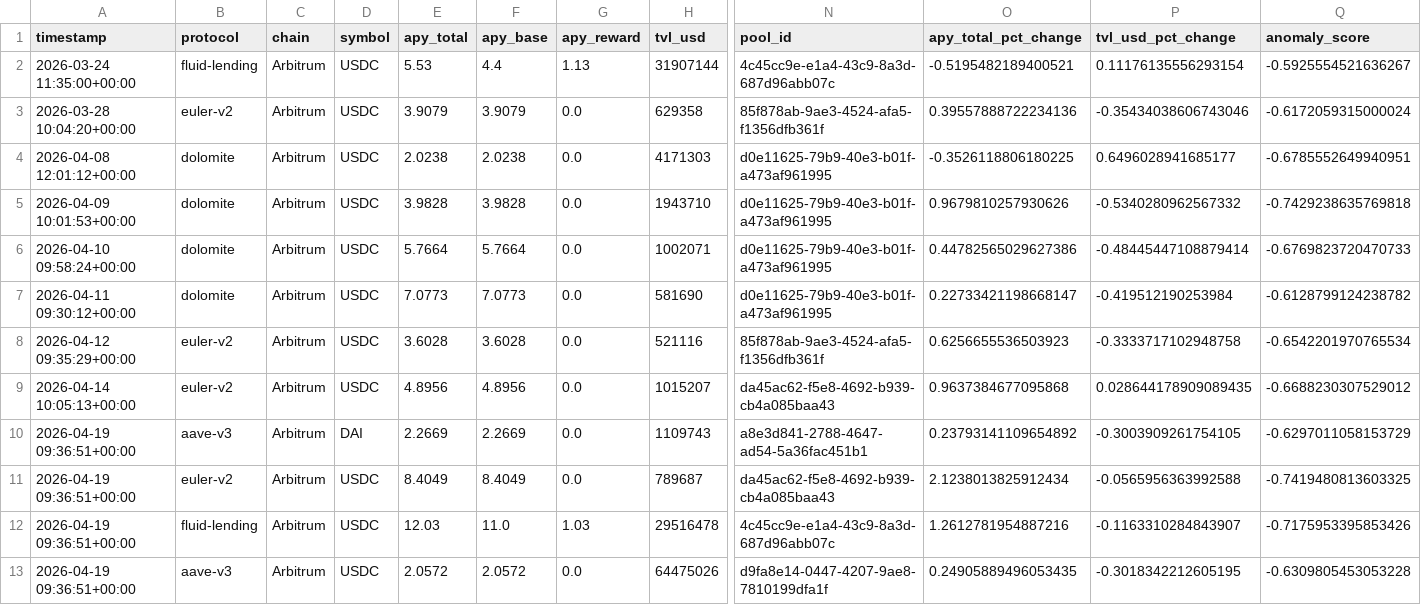
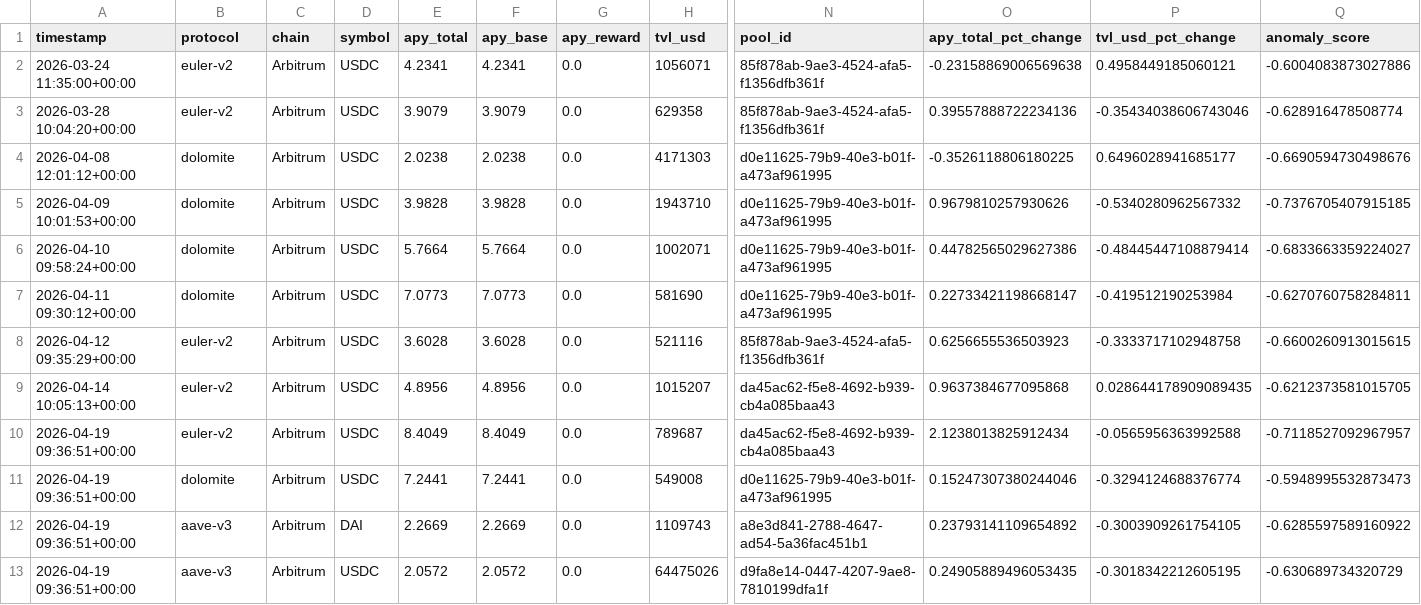
Before and after one commit to m-marcolazzeri/defi-monitor, a CSV file: data/anomalies.csv, drawn as a sheet; only a part is shown, gaps mark what is left out; removed rows and columns are numbered as before the commit, all else as after; rows hold the shown columns only; the diff covers the shown part only; the diff names each change by its address in the sheet, - before the commit and + after, or states it on an @@ line.

```diff
--- a/data/anomalies.csv
+++ b/data/anomalies.csv
-B2 (protocol): fluid-lending
+B2 (protocol): euler-v2
-E2 (apy_total): 5.53
+E2 (apy_total): 4.2341
-F2 (apy_base): 4.4
+F2 (apy_base): 4.2341
-G2 (apy_reward): 1.13
+G2 (apy_reward): 0.0
-H2 (tvl_usd): 31907144
+H2 (tvl_usd): 1056071
-N2 (pool_id): 4c45cc9e-e1a4-43c9-8a3d-687d96abb07c
+N2 (pool_id): 85f878ab-9ae3-4524-afa5-f1356dfb361f
-O2 (apy_total_pct_change): -0.5195482189400521
+O2 (apy_total_pct_change): -0.23158869006569638
-P2 (tvl_usd_pct_change): 0.11176135556293154
+P2 (tvl_usd_pct_change): 0.4958449185060121
-Q2 (anomaly_score): -0.5925554521636267
+Q2 (anomaly_score): -0.6004083873027886
-Q3 (anomaly_score): -0.6172059315000024
+Q3 (anomaly_score): -0.628916478508774
-Q4 (anomaly_score): -0.6785552649940951
+Q4 (anomaly_score): -0.6690594730498676
-Q5 (anomaly_score): -0.7429238635769818
+Q5 (anomaly_score): -0.7376705407915185
-Q6 (anomaly_score): -0.6769823720470733
+Q6 (anomaly_score): -0.6833663359224027
-Q7 (anomaly_score): -0.6128799124238782
+Q7 (anomaly_score): -0.6270760758284811
-Q8 (anomaly_score): -0.6542201970765534
+Q8 (anomaly_score): -0.6600260913015615
-Q9 (anomaly_score): -0.6688230307529012
+Q9 (anomaly_score): -0.6212373581015705
-row 10: 2026-04-19 09:36:51+00:00 | aave-v3 | Arbitrum | DAI | 2.2669 | 2.2669 | 0.0 | 1109743 | a8e3d841-2788-4647-ad54-5a36fac451b1 | 0.23793141109654892 | -0.3003909261754105 | -0.6297011058153729
-Q10 (anomaly_score): -0.7419480813603325
+Q10 (anomaly_score): -0.7118527092967957
-B11 (protocol): fluid-lending
+B11 (protocol): dolomite
-E11 (apy_total): 12.03
+E11 (apy_total): 7.2441
-F11 (apy_base): 11.0
+F11 (apy_base): 7.2441
-G11 (apy_reward): 1.03
+G11 (apy_reward): 0.0
-H11 (tvl_usd): 29516478
+H11 (tvl_usd): 549008
-N11 (pool_id): 4c45cc9e-e1a4-43c9-8a3d-687d96abb07c
+N11 (pool_id): d0e11625-79b9-40e3-b01f-a473af961995
-O11 (apy_total_pct_change): 1.2612781954887216
+O11 (apy_total_pct_change): 0.15247307380244046
-P11 (tvl_usd_pct_change): -0.1163310284843907
+P11 (tvl_usd_pct_change): -0.3294124688376774
-Q11 (anomaly_score): -0.7175953395853426
+Q11 (anomaly_score): -0.5948995532873473
+row 12: 2026-04-19 09:36:51+00:00 | aave-v3 | Arbitrum | DAI | 2.2669 | 2.2669 | 0.0 | 1109743 | a8e3d841-2788-4647-ad54-5a36fac451b1 | 0.23793141109654892 | -0.3003909261754105 | -0.6285597589160922
-Q13 (anomaly_score): -0.6309805453053228
+Q13 (anomaly_score): -0.630689734320729
```
Also changed, not shown: 2 added rows, 2 removed rows and 38 edited cells elsewhere in this file, data/multi_protocol.csv, data/rebalancing_recommendations.csv, 1 other file.
